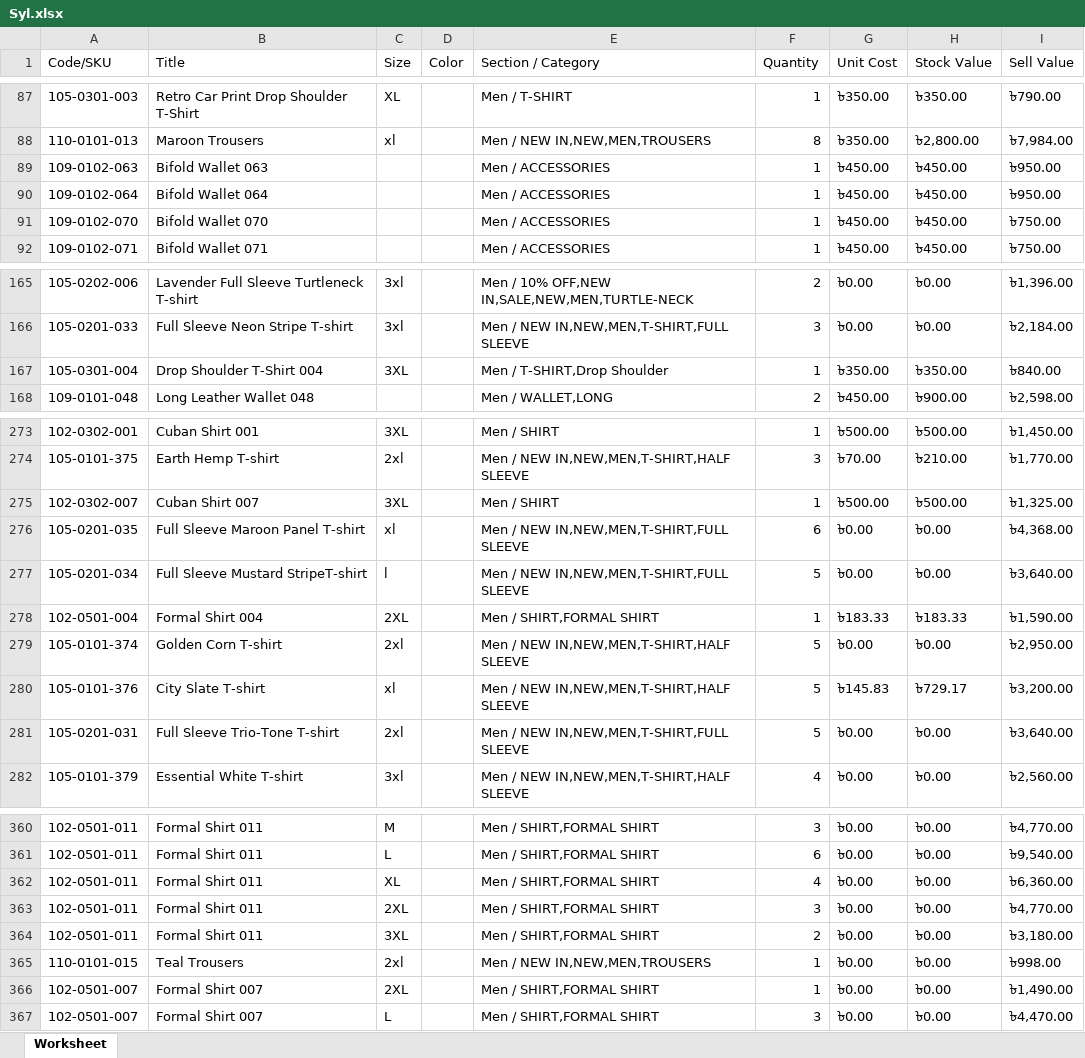
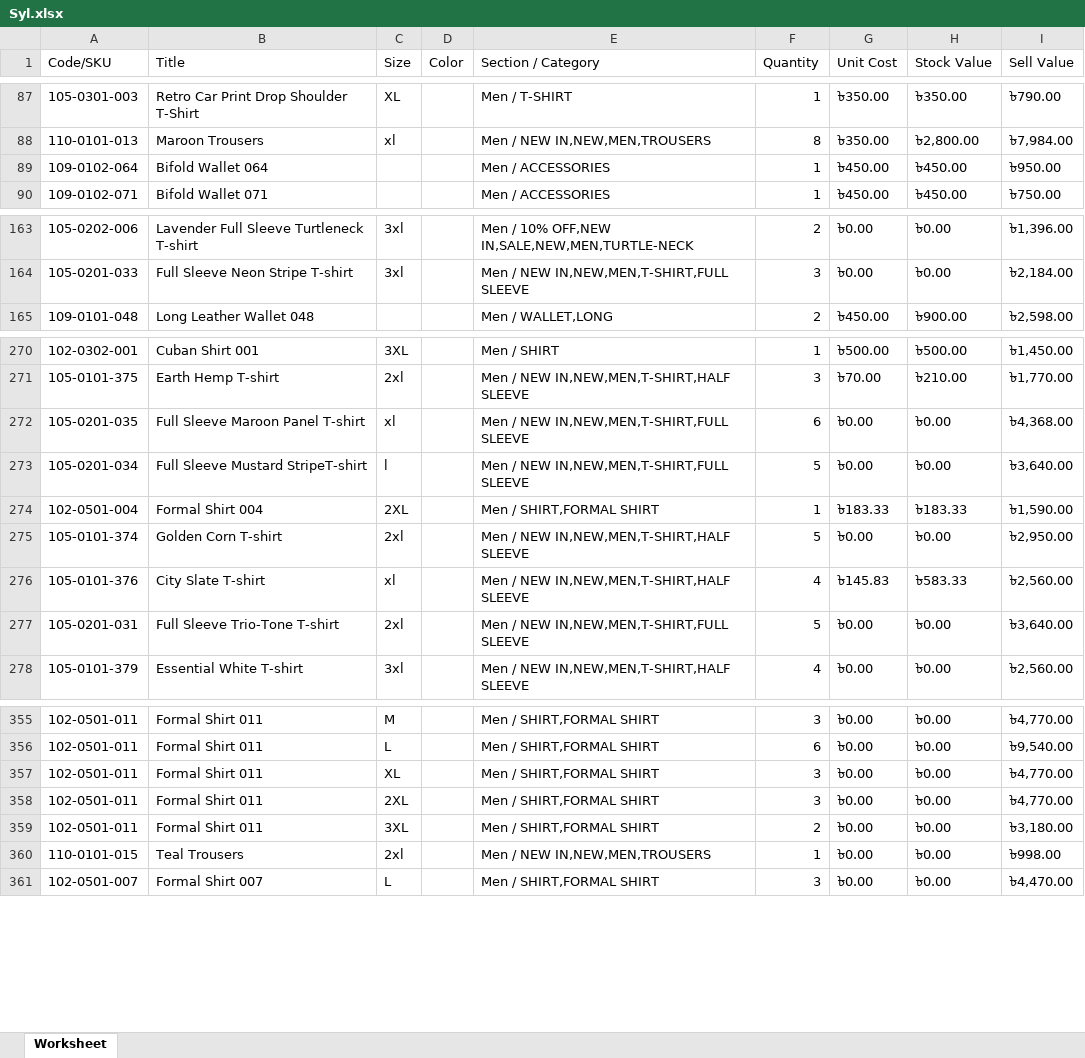
Before and after one commit to Sajid-ul-Islam/DEEN-OPS, an Excel workbook: src/inventory/Syl.xlsx, sheet Worksheet, drawn as a sheet; only a part is shown, gaps mark what is left out; values as stored, in another font and other column widths than the file's, no borders; removed rows and columns are numbered as before the commit, all else as after; the diff covers the shown part only; the diff names each change by its address in the sheet, - before the commit and + after, or states it on an @@ line.

```diff
--- a/src/inventory/Syl.xlsx (sheet Worksheet)
+++ b/src/inventory/Syl.xlsx (sheet Worksheet)
-row 89: 109-0102-063 | Bifold Wallet 063 |  |  | Men / ACCESSORIES | 1 | ৳450.00 | ৳450.00 | ৳950.00
-row 91: 109-0102-070 | Bifold Wallet 070 |  |  | Men / ACCESSORIES | 1 | ৳450.00 | ৳450.00 | ৳750.00
-row 167: 105-0301-004 | Drop Shoulder T-Shirt 004 | 3XL |  | Men / T-SHIRT,Drop Shoulder | 1 | ৳350.00 | ৳350.00 | ৳840.00
-row 275: 102-0302-007 | Cuban Shirt 007 | 3XL |  | Men / SHIRT | 1 | ৳500.00 | ৳500.00 | ৳1,325.00
-F276 (Quantity): 5
+F276 (Quantity): 4
-H276 (Stock Value): ৳729.17
+H276 (Stock Value): ৳583.33
-I276 (Sell Value): ৳3,200.00
+I276 (Sell Value): ৳2,560.00
-F357 (Quantity): 4
+F357 (Quantity): 3
-I357 (Sell Value): ৳6,360.00
+I357 (Sell Value): ৳4,770.00
-row 366: 102-0501-007 | Formal Shirt 007 | 2XL |  | Men / SHIRT,FORMAL SHIRT | 1 | ৳0.00 | ৳0.00 | ৳1,490.00
```
Also changed, not shown: 1 removed row and 33 edited cells elsewhere in this sheet, src/inventory/Cum.xlsx, src/inventory/Mir.xlsx, 5 other files.
